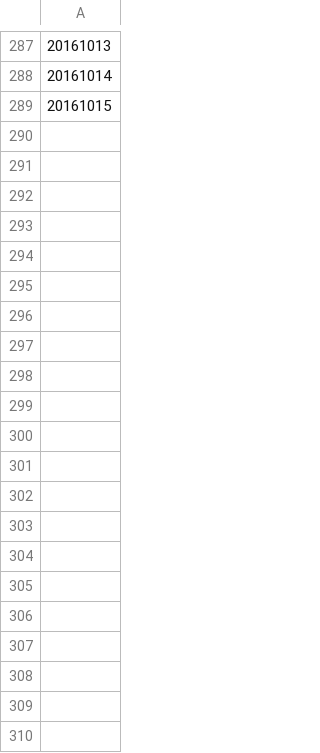
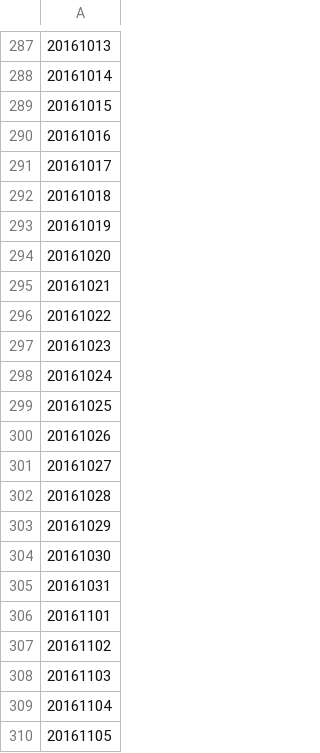
Before and after one commit to GoogleTrends/youtube-election-real-time, a CSV file: dates_2.csv, drawn as a sheet; only a part is shown, gaps mark what is left out; the diff names each change by its address in the sheet, - before the commit and + after, or states it on an @@ line.

```diff
--- a/dates_2.csv
+++ b/dates_2.csv
+row 290: 20161016
+row 291: 20161017
+row 292: 20161018
+row 293: 20161019
+row 294: 20161020
+row 295: 20161021
+row 296: 20161022
+row 297: 20161023
+row 298: 20161024
+row 299: 20161025
+row 300: 20161026
+row 301: 20161027
+row 302: 20161028
+row 303: 20161029
+row 304: 20161030
+row 305: 20161031
+row 306: 20161101
+row 307: 20161102
+row 308: 20161103
+row 309: 20161104
+row 310: 20161105
```
Also changed, not shown: first_load_recent_2.csv, unique_video_titles_3.csv, 4 other files.
